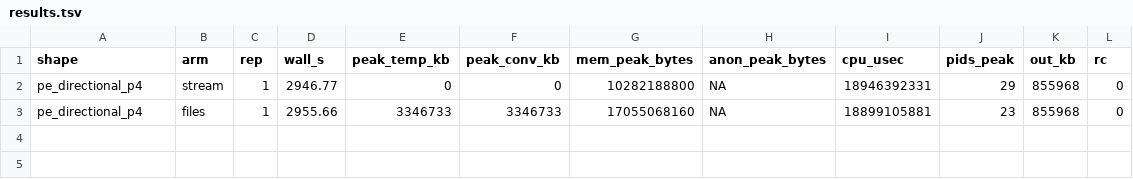
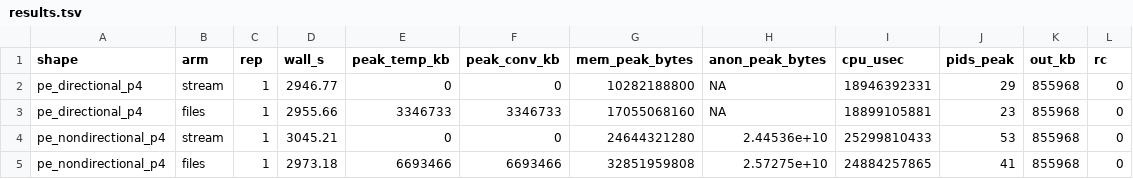
Before and after one commit to FelixKrueger/Bismark, a TSV file: plans/09112026_stream-converted/fullscale/results/run/results.tsv, drawn as a sheet; the diff names each change by its address in the sheet, - before the commit and + after, or states it on an @@ line.

```diff
--- a/plans/09112026_stream-converted/fullscale/results/run/results.tsv
+++ b/plans/09112026_stream-converted/fullscale/results/run/results.tsv
+row 4: pe_nondirectional_p4 | stream | 1 | 3045.21 | 0 | 0 | 24644321280 | 2.44536e+10 | 25299810433 | 53 | 855968 | 0
+row 5: pe_nondirectional_p4 | files | 1 | 2973.18 | 6693466 | 6693466 | 32851959808 | 2.57275e+10 | 24884257865 | 41 | 855968 | 0
```
Also changed, not shown: 10 other files.
